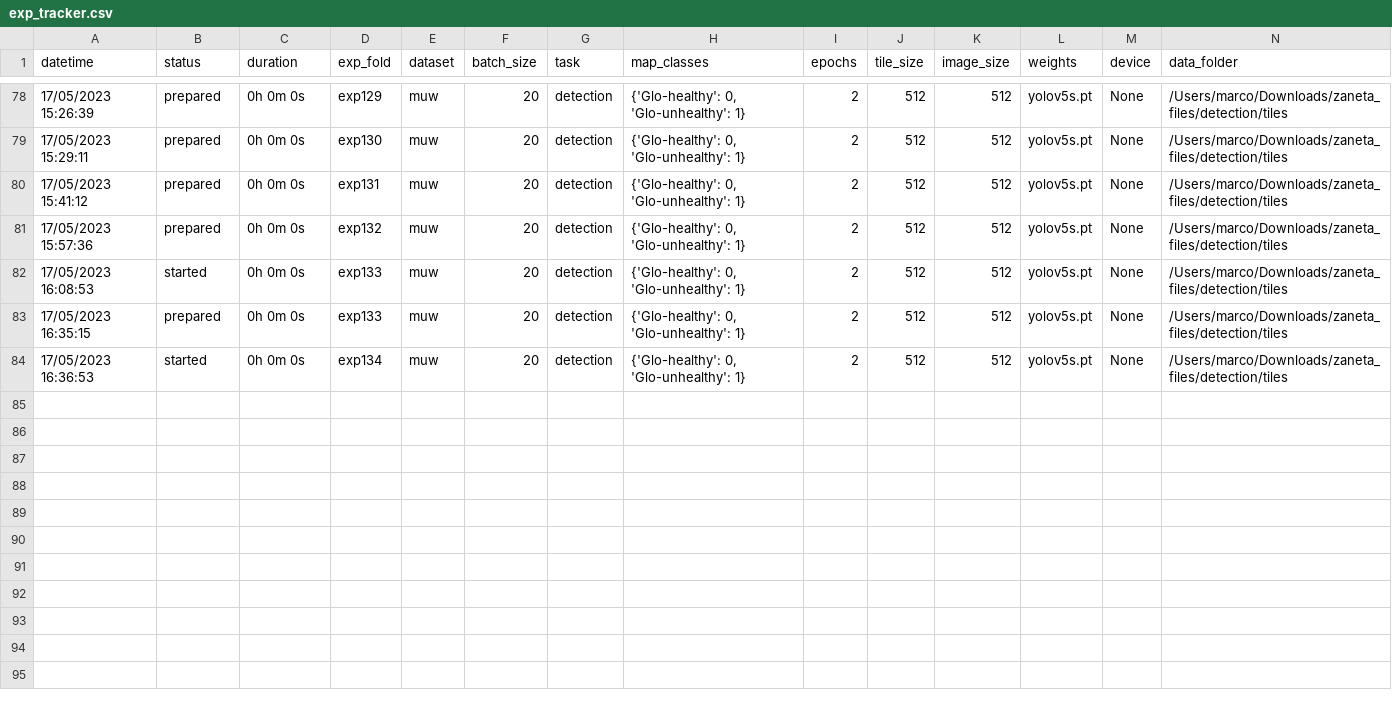
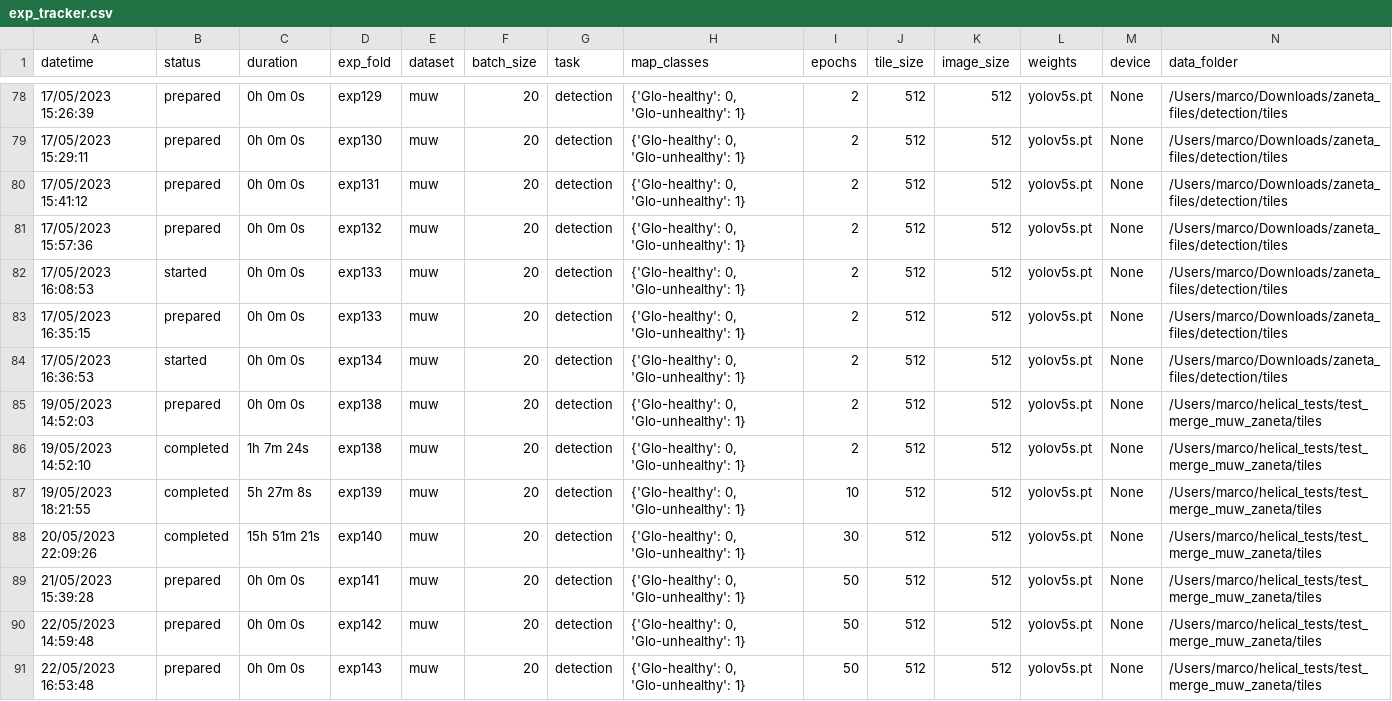
Before and after one commit to marcozanet/glom_detection, a CSV file: helical/exp_tracker.csv, drawn as a sheet; only a part is shown, gaps mark what is left out; rows hold the shown columns only; the diff names each change by its address in the sheet, - before the commit and + after, or states it on an @@ line.

```diff
--- a/helical/exp_tracker.csv
+++ b/helical/exp_tracker.csv
+row 85: 19/05/2023 14:52:03 | prepared | 0h 0m 0s | exp138 | muw | 20 | detection | {'Glo-healthy': 0, 'Glo-unhealthy': 1} | 2 | 512 | 512 | yolov5s.pt | None | /Users/marco/helical_tests/test_merge_muw_zaneta/tiles
+row 86: 19/05/2023 14:52:10 | completed | 1h 7m 24s | exp138 | muw | 20 | detection | {'Glo-healthy': 0, 'Glo-unhealthy': 1} | 2 | 512 | 512 | yolov5s.pt | None | /Users/marco/helical_tests/test_merge_muw_zaneta/tiles
+row 87: 19/05/2023 18:21:55 | completed | 5h 27m 8s | exp139 | muw | 20 | detection | {'Glo-healthy': 0, 'Glo-unhealthy': 1} | 10 | 512 | 512 | yolov5s.pt | None | /Users/marco/helical_tests/test_merge_muw_zaneta/tiles
+row 88: 20/05/2023 22:09:26 | completed | 15h 51m 21s | exp140 | muw | 20 | detection | {'Glo-healthy': 0, 'Glo-unhealthy': 1} | 30 | 512 | 512 | yolov5s.pt | None | /Users/marco/helical_tests/test_merge_muw_zaneta/tiles
+row 89: 21/05/2023 15:39:28 | prepared | 0h 0m 0s | exp141 | muw | 20 | detection | {'Glo-healthy': 0, 'Glo-unhealthy': 1} | 50 | 512 | 512 | yolov5s.pt | None | /Users/marco/helical_tests/test_merge_muw_zaneta/tiles
+row 90: 22/05/2023 14:59:48 | prepared | 0h 0m 0s | exp142 | muw | 20 | detection | {'Glo-healthy': 0, 'Glo-unhealthy': 1} | 50 | 512 | 512 | yolov5s.pt | None | /Users/marco/helical_tests/test_merge_muw_zaneta/tiles
+row 91: 22/05/2023 16:53:48 | prepared | 0h 0m 0s | exp143 | muw | 20 | detection | {'Glo-healthy': 0, 'Glo-unhealthy': 1} | 50 | 512 | 512 | yolov5s.pt | None | /Users/marco/helical_tests/test_merge_muw_zaneta/tiles
```
Also changed, not shown: 32 other files.
